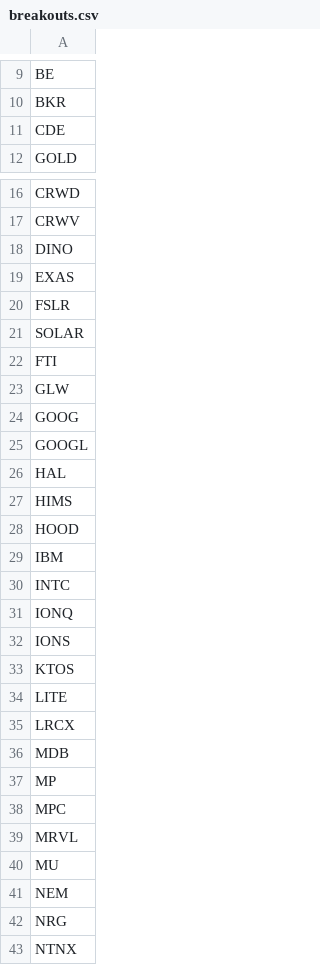
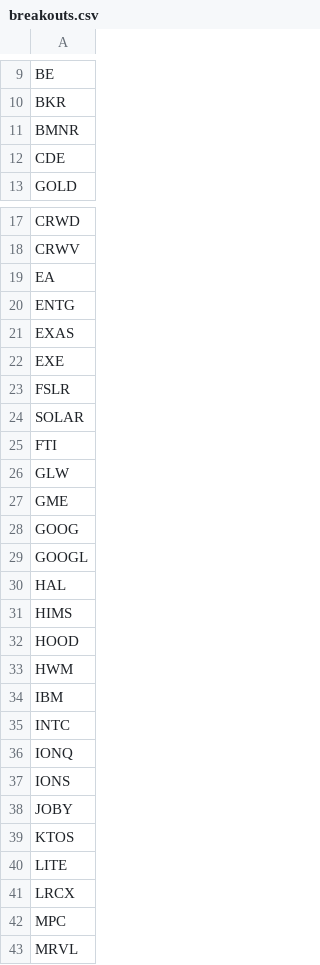
Before and after one commit to mpincus/SwingScannerWatchlist-GPT, a CSV file: breakouts.csv, drawn as a sheet; only a part is shown, gaps mark what is left out; the shorter side is filled out with more unchanged rows; the diff covers the shown part only.

```diff
--- a/breakouts.csv
+++ b/breakouts.csv
@@ -10,2 +10,3 @@ BE
 BKR
+BMNR
 CDE
@@ -17,4 +18,6 @@ CRWD
 CRWV
-DINO
+EA
+ENTG
 EXAS
+EXE
 FSLR
@@ -23,2 +26,3 @@ FTI
 GLW
+GME
 GOOG
@@ -28,2 +32,3 @@ HIMS
 HOOD
+HWM
 IBM
@@ -32,2 +37,3 @@ IONQ
 IONS
+JOBY
 KTOS
@@ -35,4 +41,2 @@ LITE
 LRCX
-MDB
-MP
 MPC
```
Also changed, not shown: 2 added rows elsewhere in this file, combined_watchlist.csv, overbought.csv, 1 other file.
